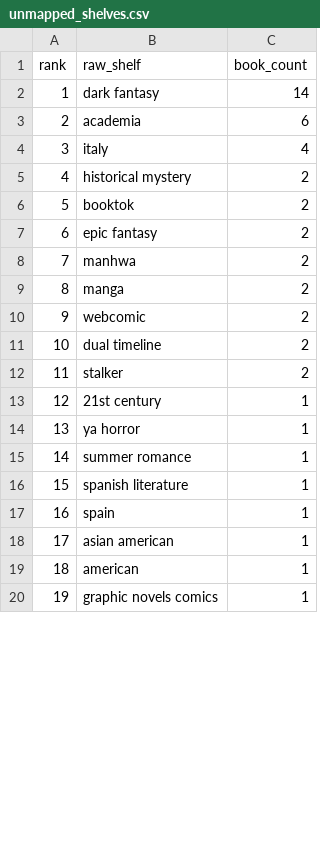
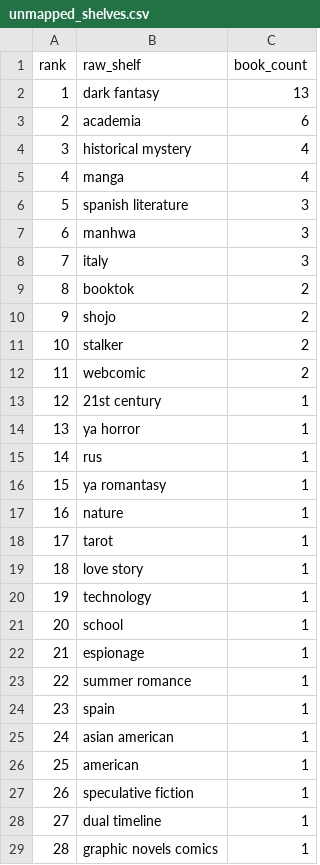
Before and after one commit to mariah32p/threnne-analytics, a CSV file: data/exports/unmapped_shelves.csv, drawn as a sheet; only a part is shown; removed rows and columns are numbered as before the commit, all else as after; the diff covers the shown part only; the diff names each change by its address in the sheet, - before the commit and + after, or states it on an @@ line.

```diff
--- a/data/exports/unmapped_shelves.csv
+++ b/data/exports/unmapped_shelves.csv
-C2 (book_count): 14
+C2 (book_count): 13
-row 4: 3 | italy | 4
@@ column A (rank) renumbered from row 4 down @@
-C4 (book_count): 2
+C4 (book_count): 4
+row 5: 4 | manga | 4
+row 6: 5 | spanish literature | 3
+row 7: 6 | manhwa | 3
+row 8: 7 | italy | 3
+row 10: 9 | shojo | 2
-B11 (raw_shelf): epic fantasy
+B11 (raw_shelf): stalker
-row 8: 7 | manhwa | 2
-row 9: 8 | manga | 2
-row 11: 10 | dual timeline | 2
-row 12: 11 | stalker | 2
+row 15: 14 | rus | 1
+row 16: 15 | ya romantasy | 1
+row 17: 16 | nature | 1
+row 18: 17 | tarot | 1
+row 19: 18 | love story | 1
+row 20: 19 | technology | 1
+row 21: 20 | school | 1
+row 22: 21 | espionage | 1
-row 16: 15 | spanish literature | 1
+row 27: 26 | speculative fiction | 1
+row 28: 27 | dual timeline | 1
```
Also changed, not shown: 8 added rows, 6 removed rows and 2 edited cells elsewhere in this file, data/exports/forecast_report.csv, data/exports/forecast_stacks_report.csv, 3 other files.
